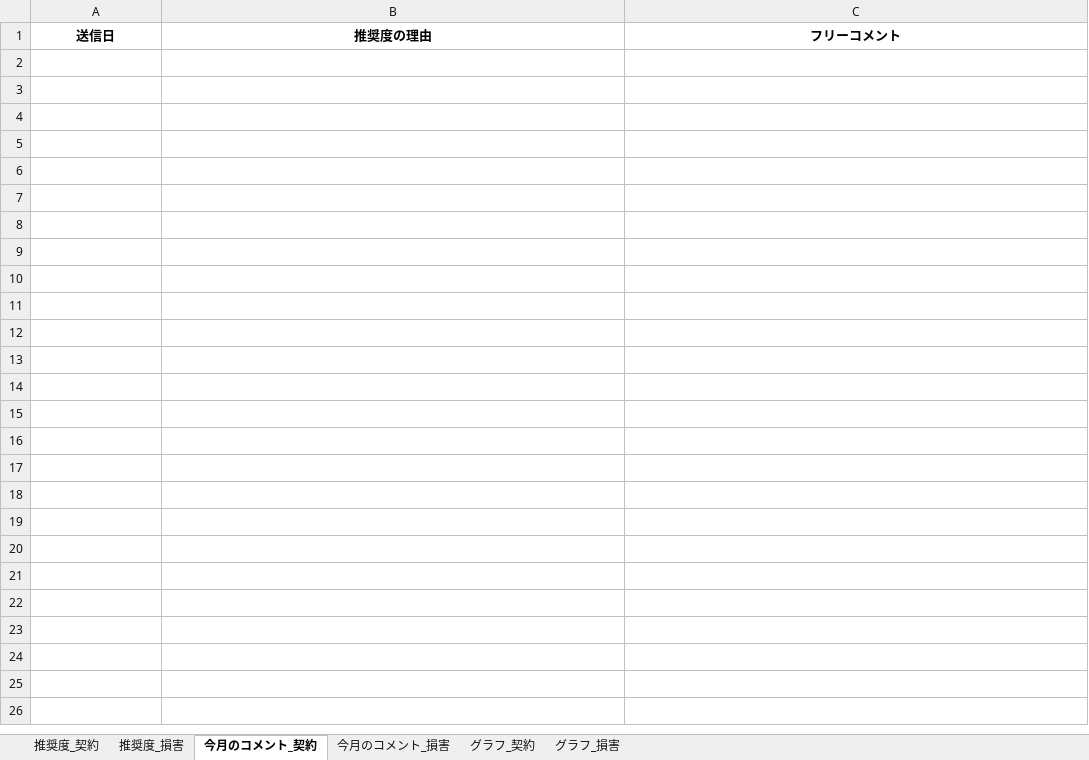
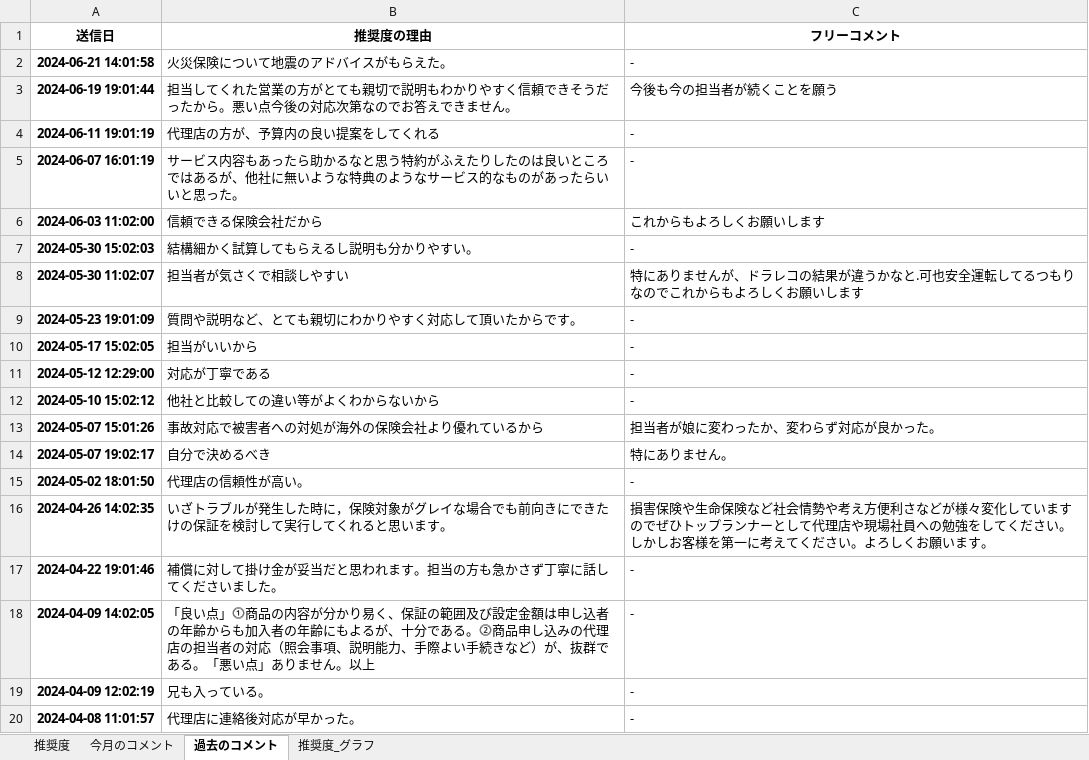
Before and after one commit to kiyokuma/questionnare, an Excel workbook: 2024_7_アンケート集計.xlsx, sheet 過去のコメント, drawn as a sheet; only a part is shown; values as stored, in another font and other column widths than the file's, no borders; the diff covers the shown part only; the diff names each change by its address in the sheet, - before the commit and + after, or states it on an @@ line.

```diff
--- a/2024_7_アンケート集計.xlsx (sheet 過去のコメント)
+++ b/2024_7_アンケート集計.xlsx (sheet 過去のコメント)
-sheet tab: 推奨度_契約
+sheet tab: 推奨度
-sheet tab: 推奨度_損害
+sheet tab: 今月のコメント
-sheet tab: 今月のコメント_契約
+sheet tab: 過去のコメント
-sheet tab: 今月のコメント_損害
+sheet tab: 推奨度_グラフ
-sheet tab: グラフ_契約
-sheet tab: グラフ_損害
+row 2: 2024-06-21 14:01:58 | 火災保険について地震のアドバイスがもらえた。 | -
+row 3: 2024-06-19 19:01:44 | 担当してくれた営業の方がとても親切で説明もわかりやすく信頼できそうだったから。悪い点今後の対応次第なのでお答えできません。 | 今後も今の担当者が続くことを願う
+row 4: 2024-06-11 19:01:19 | 代理店の方が、予算内の良い提案をしてくれる | -
+row 5: 2024-06-07 16:01:19 | サービス内容もあったら助かるなと思う特約がふえたりしたのは良いところではあるが、他社に無いような特典のようなサービス的なものがあったらいいと思った。 | -
+row 6: 2024-06-03 11:02:00 | 信頼できる保険会社だから | これからもよろしくお願いします
+row 7: 2024-05-30 15:02:03 | 結構細かく試算してもらえるし説明も分かりやすい。 | -
+row 8: 2024-05-30 11:02:07 | 担当者が気さくで相談しやすい | 特にありませんが、ドラレコの結果が違うかなと.可也安全運転してるつもりなのでこれからもよろしくお願いします
+row 9: 2024-05-23 19:01:09 | 質問や説明など、とても親切にわかりやすく対応して頂いたからです。 | -
+row 10: 2024-05-17 15:02:05 | 担当がいいから | -
+row 11: 2024-05-12 12:29:00 | 対応が丁寧である | -
+row 12: 2024-05-10 15:02:12 | 他社と比較しての違い等がよくわからないから | -
+row 13: 2024-05-07 15:01:26 | 事故対応で被害者への対処が海外の保険会社より優れているから | 担当者が娘に変わったか、変わらず対応が良かった。
+row 14: 2024-05-07 19:02:17 | 自分で決めるべき | 特にありません。
+row 15: 2024-05-02 18:01:50 | 代理店の信頼性が高い。 | -
+row 16: 2024-04-26 14:02:35 | いざトラブルが発生した時に，保険対象がグレイな場合でも前向きにできたけの保証を検討して実行してくれると思います。 | 損害保険や生命保険など社会情勢や考え方便利さなどが様々変化していますのでぜひトップランナーとして代理店や現場社員への勉強をしてください。しかしお客様を第一に考えてください。よろしくお願います。
+row 17: 2024-04-22 19:01:46 | 補償に対して掛け金が妥当だと思われます。担当の方も急かさず丁寧に話してくださいました。 | -
+row 18: 2024-04-09 14:02:05 | 「良い点」⓵商品の内容が分かり易く、保証の範囲及び設定金額は申し込者の年齢からも加入者の年齢にもよるが、十分である。⓶商品申し込みの代理店の担当者の対応（照会事項、説明能力、手際よい手続きなど）が、抜群である。「悪い点」ありません。以上 | -
+row 19: 2024-04-09 12:02:19 | 兄も入っている。 | -
+row 20: 2024-04-08 11:01:57 | 代理店に連絡後対応が早かった。 | -
```
Also changed, not shown: 64 added rows elsewhere in this sheet, sheet 今月のコメント, sheet 推奨度_グラフ, charts or pictures, 1 other file.
